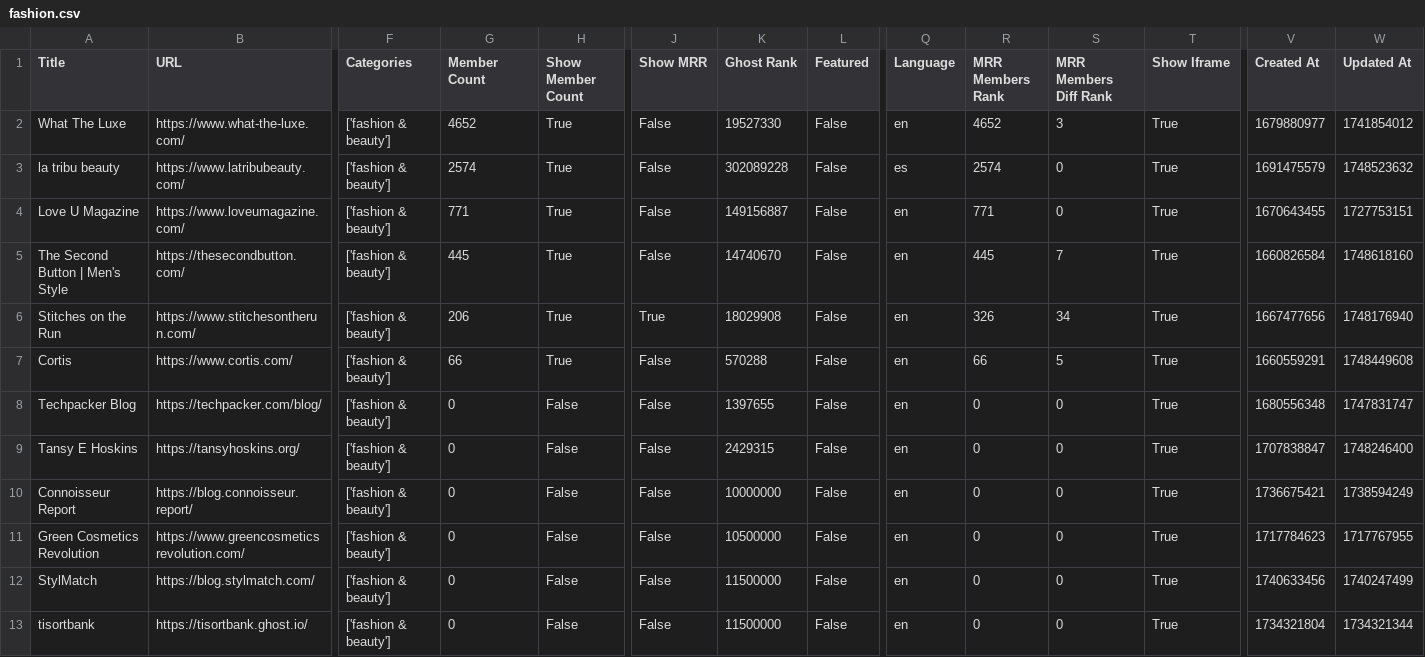
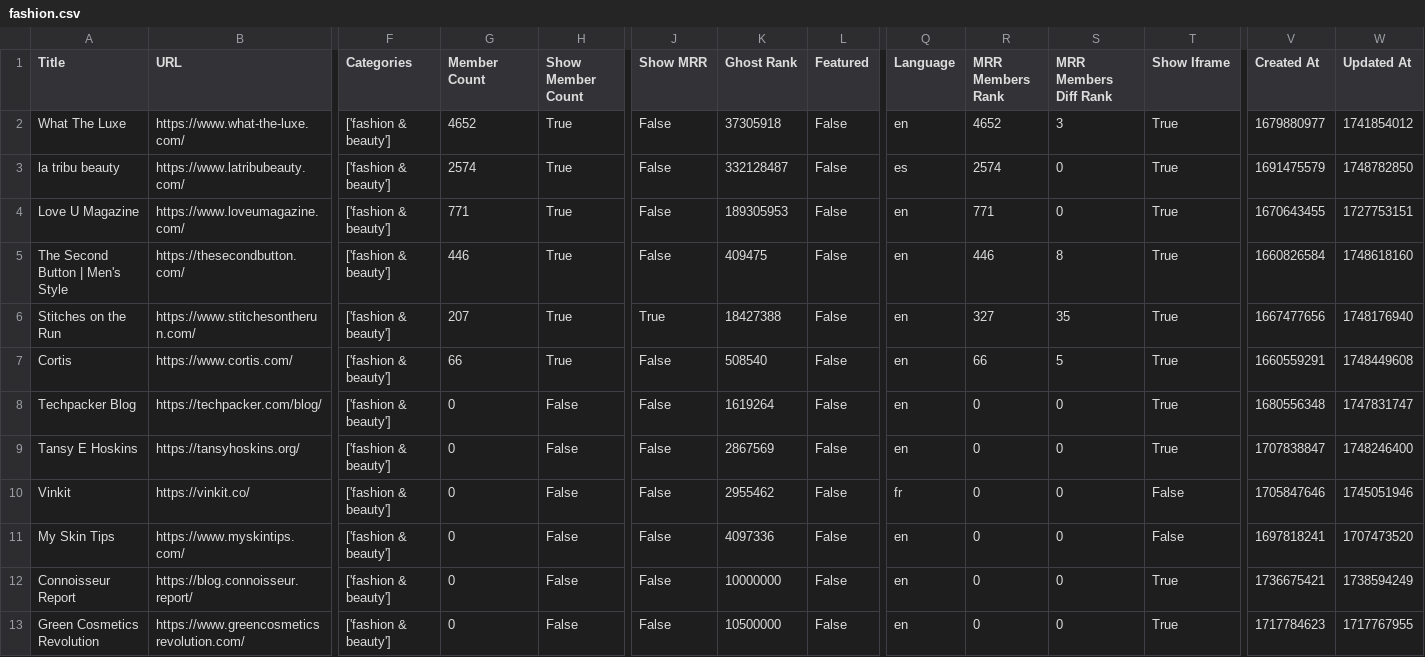
Before and after one commit to TheBoatyMcBoatFace/explore-ghosts, a CSV file: output/fashion.csv, drawn as a sheet; only a part is shown, gaps mark what is left out; the shorter side is filled out with more unchanged rows; rows hold the shown columns only; the diff covers the shown part only; the diff names each change by its address in the sheet, - before the commit and + after, or states it on an @@ line.

```diff
--- a/output/fashion.csv
+++ b/output/fashion.csv
-K2 (Ghost Rank): 19527330
+K2 (Ghost Rank): 37305918
-K3 (Ghost Rank): 302089228
+K3 (Ghost Rank): 332128487
-W3 (Updated At): 1748523632
+W3 (Updated At): 1748782850
-K4 (Ghost Rank): 149156887
+K4 (Ghost Rank): 189305953
-G5 (Member Count): 445
+G5 (Member Count): 446
-K5 (Ghost Rank): 14740670
+K5 (Ghost Rank): 409475
-R5 (MRR Members Rank): 445
+R5 (MRR Members Rank): 446
-S5 (MRR Members Diff Rank): 7
+S5 (MRR Members Diff Rank): 8
-G6 (Member Count): 206
+G6 (Member Count): 207
-K6 (Ghost Rank): 18029908
+K6 (Ghost Rank): 18427388
-R6 (MRR Members Rank): 326
+R6 (MRR Members Rank): 327
-S6 (MRR Members Diff Rank): 34
+S6 (MRR Members Diff Rank): 35
-K7 (Ghost Rank): 570288
+K7 (Ghost Rank): 508540
-K8 (Ghost Rank): 1397655
+K8 (Ghost Rank): 1619264
-K9 (Ghost Rank): 2429315
+K9 (Ghost Rank): 2867569
+row 10: Vinkit | https://vinkit.co/ | ['fashion & beauty'] | 0 | False | False | 2955462 | False | fr | 0 | 0 | False | 1705847646 | 1745051946
+row 11: My Skin Tips | https://www.myskintips.com/ | ['fashion & beauty'] | 0 | False | False | 4097336 | False | en | 0 | 0 | False | 1697818241 | 1707473520
```
Also changed, not shown: 1 added row, 2 removed rows and 2 edited cells elsewhere in this file, output/entertainment.csv, output/faith.csv, 30 other files.
